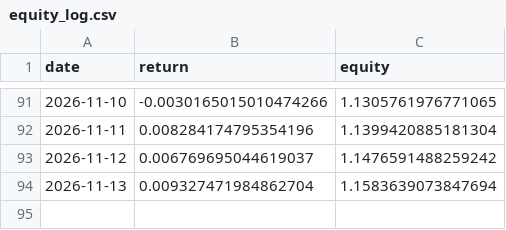
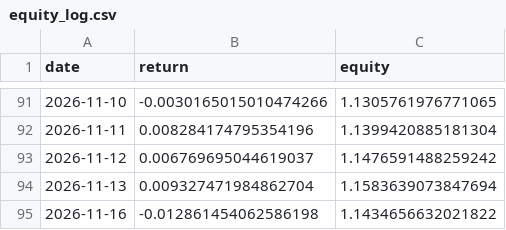
Before and after one commit to axt-22/regime-paper-trader, a CSV file: docs/data/equity_log.csv, drawn as a sheet; only a part is shown, gaps mark what is left out.

```diff
--- a/docs/data/equity_log.csv
+++ b/docs/data/equity_log.csv
@@ -94 +94,2 @@ date,return,equity
 2026-11-13,0.009327471984862704,1.1583639073847694
+2026-11-16,-0.012861454062586198,1.1434656632021822
```
Also changed, not shown: docs/data/weights_log.csv, 1 other file.
